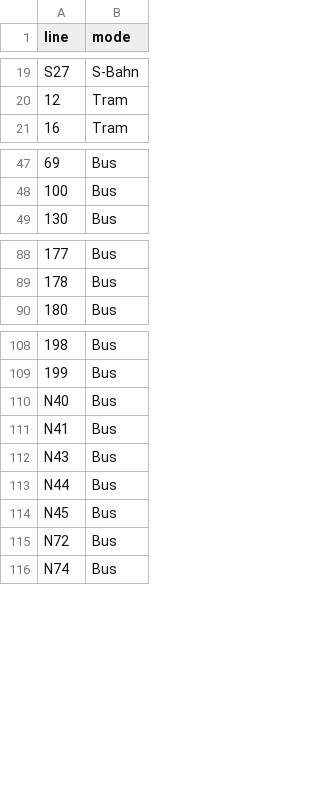
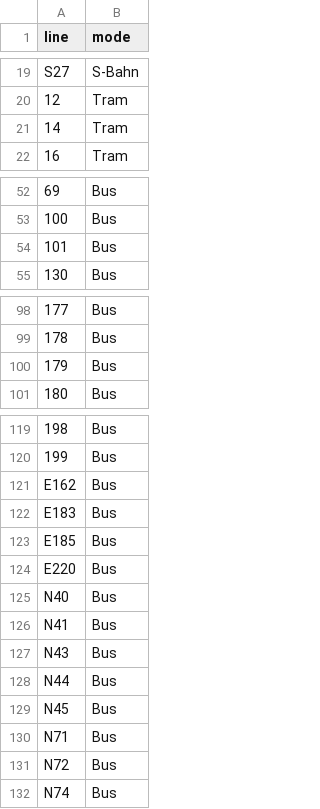
Before and after one commit to peppey/mvv-delay-tracker, a CSV file: data/static/munich_lines.csv, drawn as a sheet; only a part is shown, gaps mark what is left out; the diff covers the shown part only; the diff names each change by its address in the sheet, - before the commit and + after, or states it on an @@ line.

```diff
--- a/data/static/munich_lines.csv
+++ b/data/static/munich_lines.csv
+row 21: 14 | Tram
+row 54: 101 | Bus
+row 100: 179 | Bus
+row 121: E162 | Bus
+row 122: E183 | Bus
+row 123: E185 | Bus
+row 124: E220 | Bus
+row 130: N71 | Bus
```
Also changed, not shown: 14 added rows elsewhere in this file.
